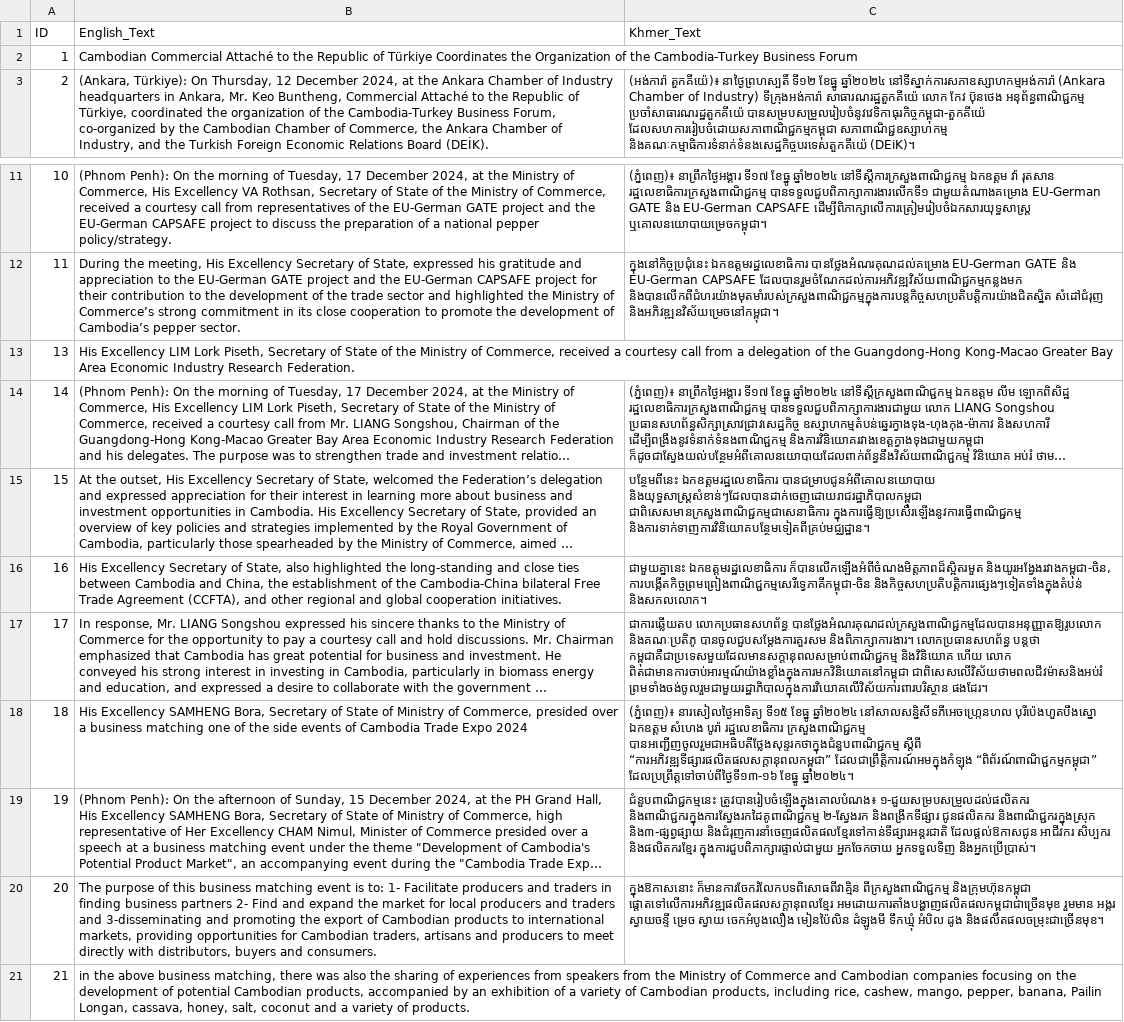
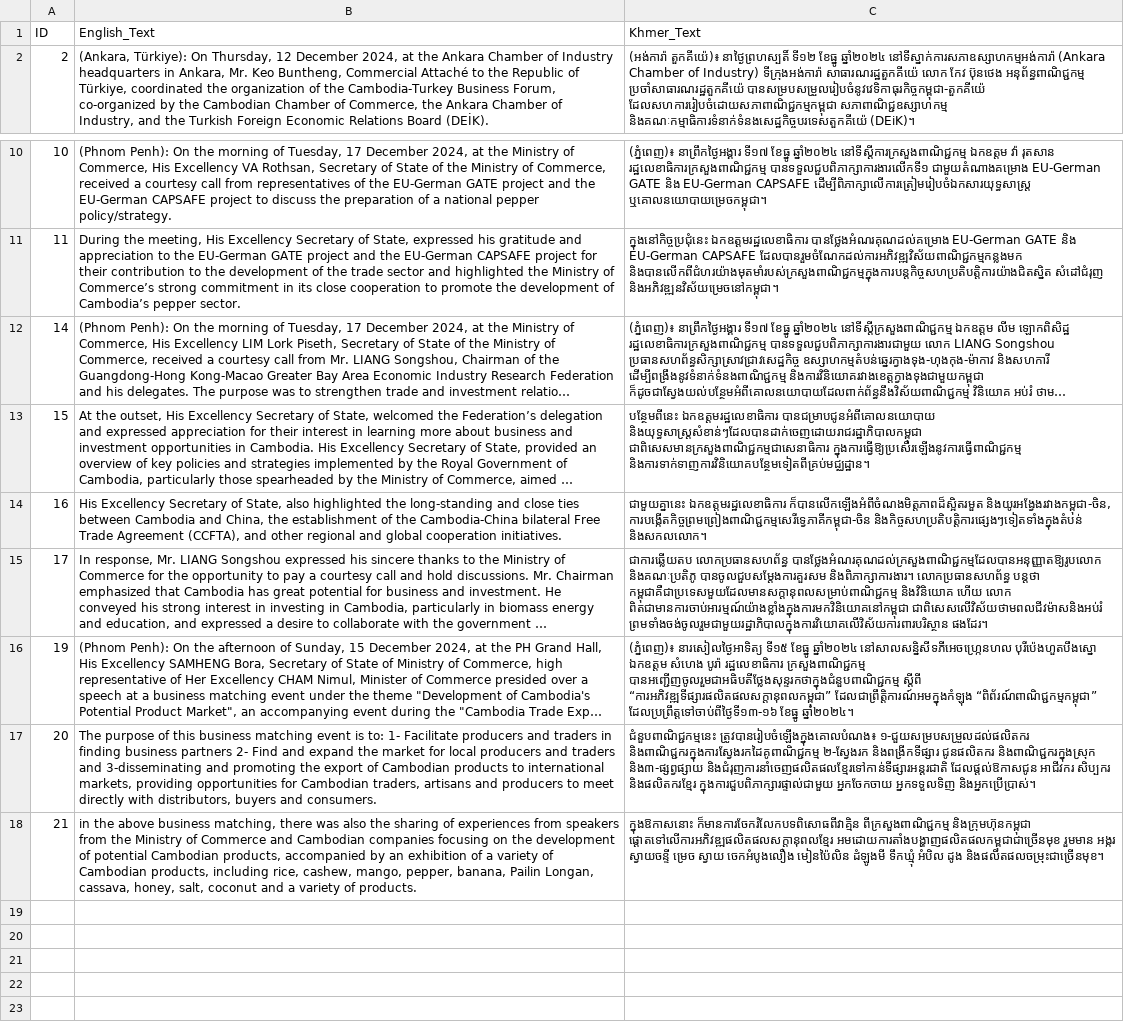
Before and after one commit to Dararith-ux/Data-Scraping-MPTC, a CSV file: sixthscrape.csv, drawn as a sheet; only a part is shown, gaps mark what is left out; long unchanged cells end in …; removed rows and columns are numbered as before the commit, all else as after; the diff names each change by its address in the sheet, - before the commit and + after, or states it on an @@ line.

```diff
--- a/sixthscrape.csv
+++ b/sixthscrape.csv
-row 2: 1 | Cambodian Commercial Attaché to the Republic of Türkiye Coordinates the Organization of the Cambodia-Turkey Business Forum
-row 13: 13 | His Excellency LIM Lork Piseth, Secretary of State of the Ministry of Commerce, received a courtesy call from a delegation of the Guangdong-Hong Kong-Macao Greater Bay Area Economic Industry Research Federation.
-row 18: 18 | His Excellency SAMHENG Bora, Secretary of State of Ministry of Commerce, presided over a business matching one of the side events of Cambodia Trade Expo 2024 | (ភ្នំពេញ)៖ នារសៀលថ្ងៃអាទិត្យ ទី១៥ ខែធ្នូ ឆ្នាំ២០២៤ នៅសាលសន្និសីទភីអេចហ្ក្រេនហល បុរីប៉េងហួតបឹងស្នោ ឯកឧត្តម សំហេង បូរ៉ា រដ្ឋលេខាធិការ ក្រសួងពាណិជ្ជកម្ម បានអញ្ជើញចូលរួមជាអធិបតីថ្លែងសុន្ទរកថាក្នុងជំនួបពាណិជ្ជកម្ម ស្តីពី “ការអភិវឌ្ឍទីផ្សារផលិតផលសក្តានុពលកម្ពុជា” ដែលជាព្រឹត្តិការណ៍អមក្នុងកំឡុង “ពិព័រណ៍ពាណិជ្ជកម្មកម្ពុជា” ដែលប្រព្រឹត្តទៅចាប់ពីថ្ងៃទី១៣-១៦ ខែធ្នូ ឆ្នាំ២០២៤។
-C16 (Khmer_Text): ជំនួបពាណិជ្ជកម្មនេះ ត្រូវបានរៀបចំឡើងក្នុងគោលបំណង៖ ១-ជួយសម្របសម្រួលដល់ផលិតករ និងពាណិជ្ជករក្នុងការស្វែងរកដៃគូពាណិជ្ជកម្ម ២-ស្វែងរក និងពង្រីកទីផ្សារ ជូនផលិតករ និងពាណិជ្ជករក្នុងស្រុក និង៣-ផ្សព្វផ្សាយ និងជំរុញការនាំចេញផលិតផលខ្មែរទៅកាន់ទីផ្សារអន្តរជាតិ ដែលផ្តល់ឱកាសជូន អាជីវករ សិប្បករ និងផលិតករខ្មែរ ក្នុងការជួបពិភាក្សារផ្ទាល់ជាមួយ អ្នកចែកចាយ អ្នកទទួលទិញ និងអ្នកប្រើប្រាស់។
+C16 (Khmer_Text): (ភ្នំពេញ)៖ នារសៀលថ្ងៃអាទិត្យ ទី១៥ ខែធ្នូ ឆ្នាំ២០២៤ នៅសាលសន្និសីទភីអេចហ្ក្រេនហល បុរីប៉េងហួតបឹងស្នោ ឯកឧត្តម សំហេង បូរ៉ា រដ្ឋលេខាធិការ ក្រសួងពាណិជ្ជកម្ម បានអញ្ជើញចូលរួមជាអធិបតីថ្លែងសុន្ទរកថាក្នុងជំនួបពាណិជ្ជកម្ម ស្តីពី “ការអភិវឌ្ឍទីផ្សារផលិតផលសក្តានុពលកម្ពុជា” ដែលជាព្រឹត្តិការណ៍អមក្នុងកំឡុង “ពិព័រណ៍ពាណិជ្ជកម្មកម្ពុជា” ដែលប្រព្រឹត្តទៅចាប់ពីថ្ងៃទី១៣-១៦ ខែធ្នូ ឆ្នាំ២០២៤។
-C17 (Khmer_Text): ក្នុងឱកាសនោះ ក៏មានការចែករំលែកបទពិសោធពីវាគ្មិន ពីក្រសួងពាណិជ្ជកម្ម និងក្រុមហ៊ុនកម្ពុជា ផ្តោតទៅលើការអភិវឌ្ឍផលិតផលសក្តានុពលខ្មែរ អមដោយការតាំងបង្ហាញផលិតផលកម្ពុជាជាច្រើនមុខ រួមមាន អង្ករ ស្វាយចន្ទី ម្រេច ស្វាយ ចេកអំបូងលឿង មៀនប៉ៃលិន ដំឡូងមី ទឹកឃ្មុំ អំបិល ដូង និងផលិតផលចម្រុះជាច្រើនមុខ។
+C17 (Khmer_Text): ជំនួបពាណិជ្ជកម្មនេះ ត្រូវបានរៀបចំឡើងក្នុងគោលបំណង៖ ១-ជួយសម្របសម្រួលដល់ផលិតករ និងពាណិជ្ជករក្នុងការស្វែងរកដៃគូពាណិជ្ជកម្ម ២-ស្វែងរក និងពង្រីកទីផ្សារ ជូនផលិតករ និងពាណិជ្ជករក្នុងស្រុក និង៣-ផ្សព្វផ្សាយ និងជំរុញការនាំចេញផលិតផលខ្មែរទៅកាន់ទីផ្សារអន្តរជាតិ ដែលផ្តល់ឱកាសជូន អាជីវករ សិប្បករ និងផលិតករខ្មែរ ក្នុងការជួបពិភាក្សារផ្ទាល់ជាមួយ អ្នកចែកចាយ អ្នកទទួលទិញ និងអ្នកប្រើប្រាស់។
-C18 (Khmer_Text): (empty)
+C18 (Khmer_Text): ក្នុងឱកាសនោះ ក៏មានការចែករំលែកបទពិសោធពីវាគ្មិន ពីក្រសួងពាណិជ្ជកម្ម និងក្រុមហ៊ុនកម្ពុជា ផ្តោតទៅលើការអភិវឌ្ឍផលិតផលសក្តានុពលខ្មែរ អមដោយការតាំងបង្ហាញផលិតផលកម្ពុជាជាច្រើនមុខ រួមមាន អង្ករ ស្វាយចន្ទី ម្រេច ស្វាយ ចេកអំបូងលឿង មៀនប៉ៃលិន ដំឡូងមី ទឹកឃ្មុំ អំបិល ដូង និងផលិតផលចម្រុះជាច្រើនមុខ។
```
Also changed, not shown: scraped_content1.csv, 1 other file.
